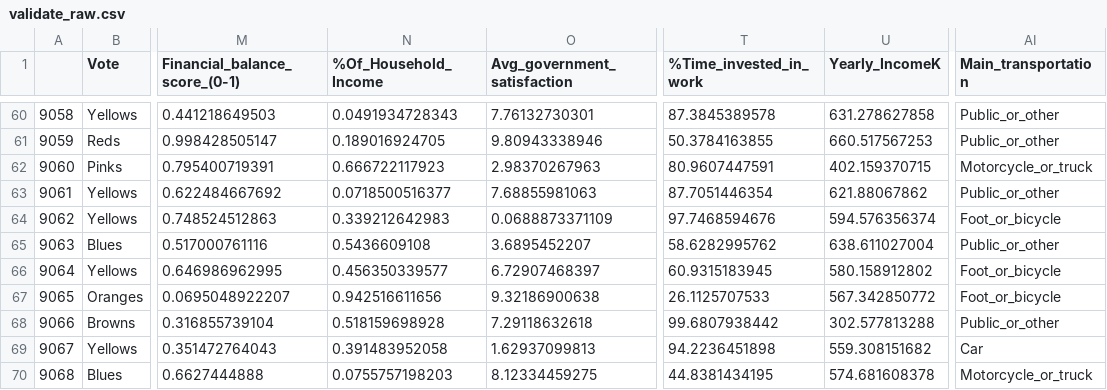
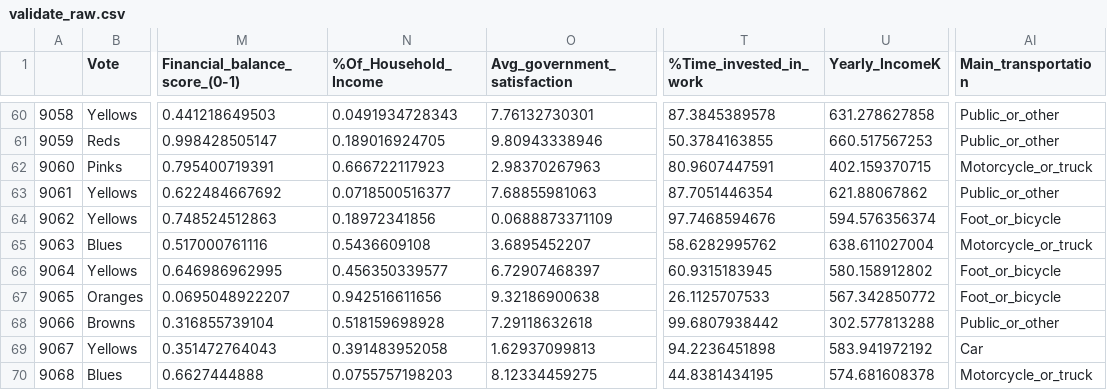
Before and after one commit to SergeyYanos/machine_learning_2017, a CSV file: hw2/validate_raw.csv, drawn as a sheet; only a part is shown, gaps mark what is left out; the diff covers the shown part only; the diff names each change by its address in the sheet, - before the commit and + after, or states it on an @@ line.

```diff
--- a/hw2/validate_raw.csv
+++ b/hw2/validate_raw.csv
-N64 (%Of_Household_Income): 0.339212642983
+N64 (%Of_Household_Income): 0.18972341856
-AI65 (Main_transportation): Public_or_other
+AI65 (Main_transportation): Motorcycle_or_truck
-U69 (Yearly_IncomeK): 559.308151682
+U69 (Yearly_IncomeK): 583.941972192
```
Also changed, not shown: 166 edited cells elsewhere in this file, hw2/test.csv, hw2/test_raw.csv, 3 other files.
